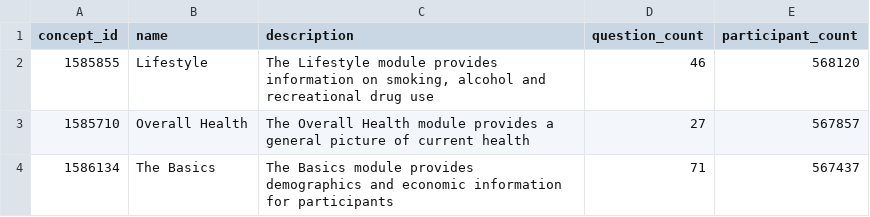
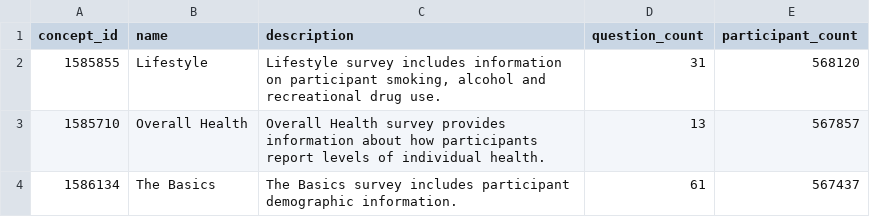
Before and after one commit to all-of-us/workbench, a CSV file: api/db-cdr/csv/survey_module.csv, drawn as a sheet.

Commit message:
CSV changes

```diff
--- a/api/db-cdr/csv/survey_module.csv
+++ b/api/db-cdr/csv/survey_module.csv
@@ -1,4 +1,4 @@
 "concept_id","name","description","question_count","participant_count"
-1585855,"Lifestyle","The Lifestyle module provides information on smoking, alcohol and recreational drug use",46,568120
-1585710,"Overall Health","The Overall Health module provides a general picture of current health",27,567857
-1586134,"The Basics","The Basics module provides demographics and economic information for participants",71,567437
+1585855,"Lifestyle","Lifestyle survey includes information on participant smoking, alcohol and recreational drug use.",31,568120
+1585710,"Overall Health","Overall Health survey provides information about how participants report levels of individual health.",13,567857
+1586134,"The Basics","The Basics survey includes participant demographic information.",61,567437
```
